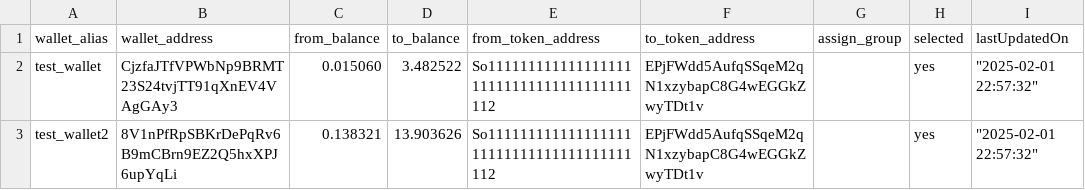
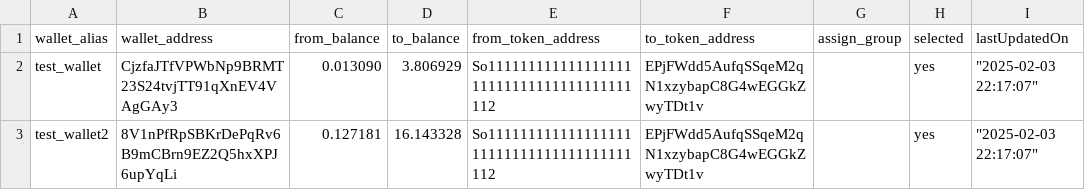
Before and after one commit to OrangeJo00/DexTrader, a CSV file: database/wallet_database.csv, drawn as a sheet.

```diff
--- a/database/wallet_database.csv
+++ b/database/wallet_database.csv
@@ -1,3 +1,3 @@
 "wallet_alias","wallet_address","from_balance","to_balance","from_token_address","to_token_address","assign_group","selected","lastUpdatedOn"
-"test_wallet","CjzfaJTfVPWbNp9BRMT23S24tvjTT91qXnEV4VAgGAy3","0.015060","3.482522","So11111111111111111111111111111111111111112","EPjFWdd5AufqSSqeM2qN1xzybapC8G4wEGGkZwyTDt1v","","yes","""2025-02-01 22:57:32"""
-"test_wallet2","8V1nPfRpSBKrDePqRv6B9mCBrn9EZ2Q5hxXPJ6upYqLi","0.138321","13.903626","So11111111111111111111111111111111111111112","EPjFWdd5AufqSSqeM2qN1xzybapC8G4wEGGkZwyTDt1v","","yes","""2025-02-01 22:57:32"""
+"test_wallet","CjzfaJTfVPWbNp9BRMT23S24tvjTT91qXnEV4VAgGAy3","0.013090","3.806929","So11111111111111111111111111111111111111112","EPjFWdd5AufqSSqeM2qN1xzybapC8G4wEGGkZwyTDt1v","","yes","""2025-02-03 22:17:07"""
+"test_wallet2","8V1nPfRpSBKrDePqRv6B9mCBrn9EZ2Q5hxXPJ6upYqLi","0.127181","16.143328","So11111111111111111111111111111111111111112","EPjFWdd5AufqSSqeM2qN1xzybapC8G4wEGGkZwyTDt1v","","yes","""2025-02-03 22:17:07"""
```
Also changed, not shown: database/trade_results/trade_results_20250201_222038.csv, 15 other files.
